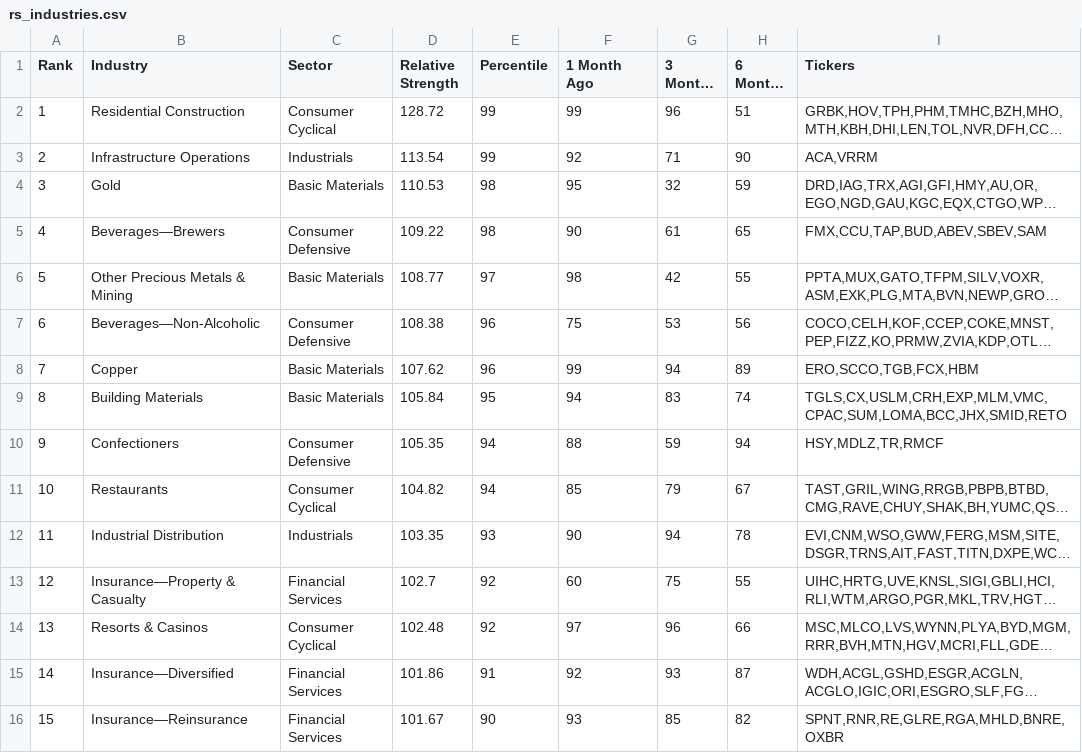
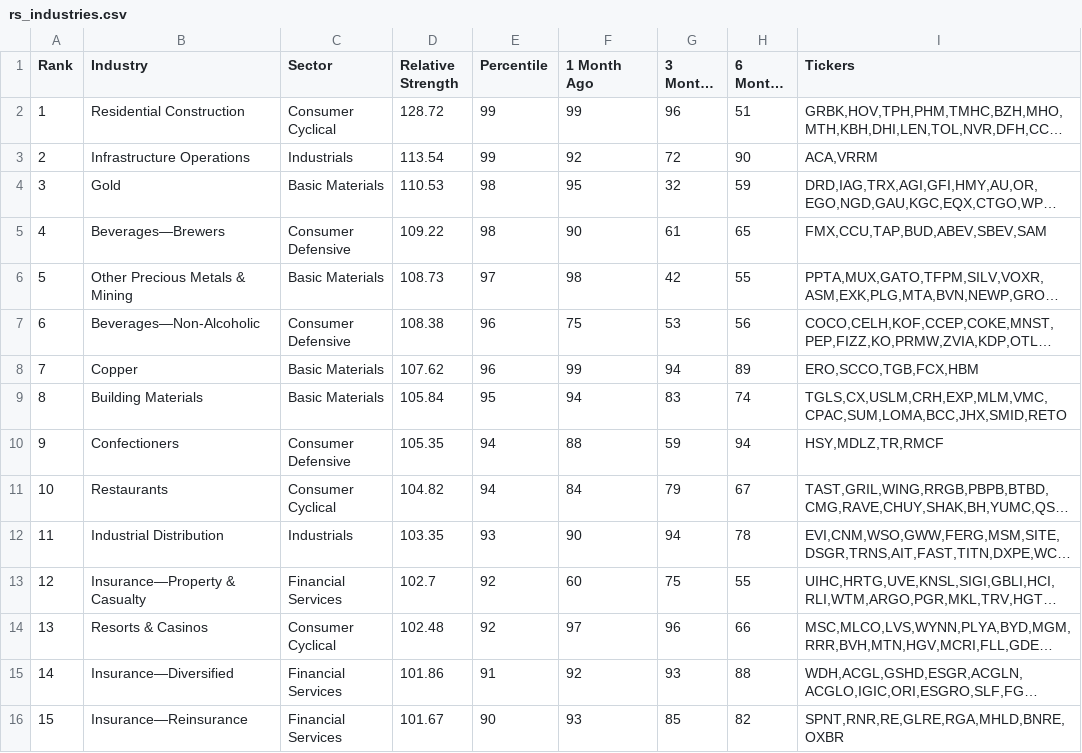
Before and after one commit to maximbelyayev/rs-log, a CSV file: output/rs_industries.csv, drawn as a sheet; only a part is shown; long unchanged cells end in …; the diff covers the shown part only; the diff names each change by its address in the sheet, - before the commit and + after, or states it on an @@ line.

```diff
--- a/output/rs_industries.csv
+++ b/output/rs_industries.csv
-G3 (3 Months Ago): 71
+G3 (3 Months Ago): 72
-D6 (Relative Strength): 108.77
+D6 (Relative Strength): 108.73
-F11 (1 Month Ago): 85
+F11 (1 Month Ago): 84
-H15 (6 Months Ago): 87
+H15 (6 Months Ago): 88
```
Also changed, not shown: 2 added rows, 2 removed rows and 108 edited cells elsewhere in this file, output/rs_stocks.csv.
